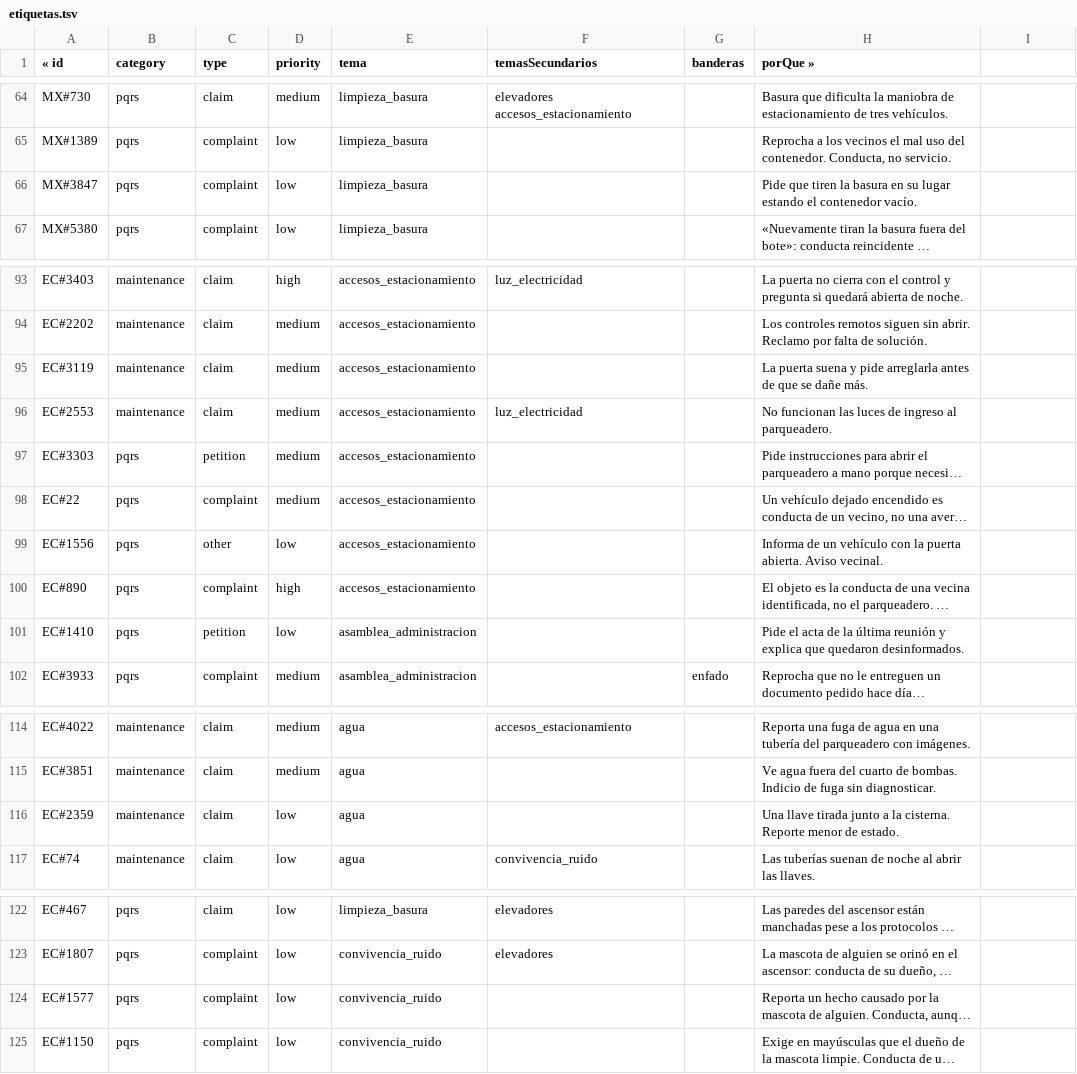
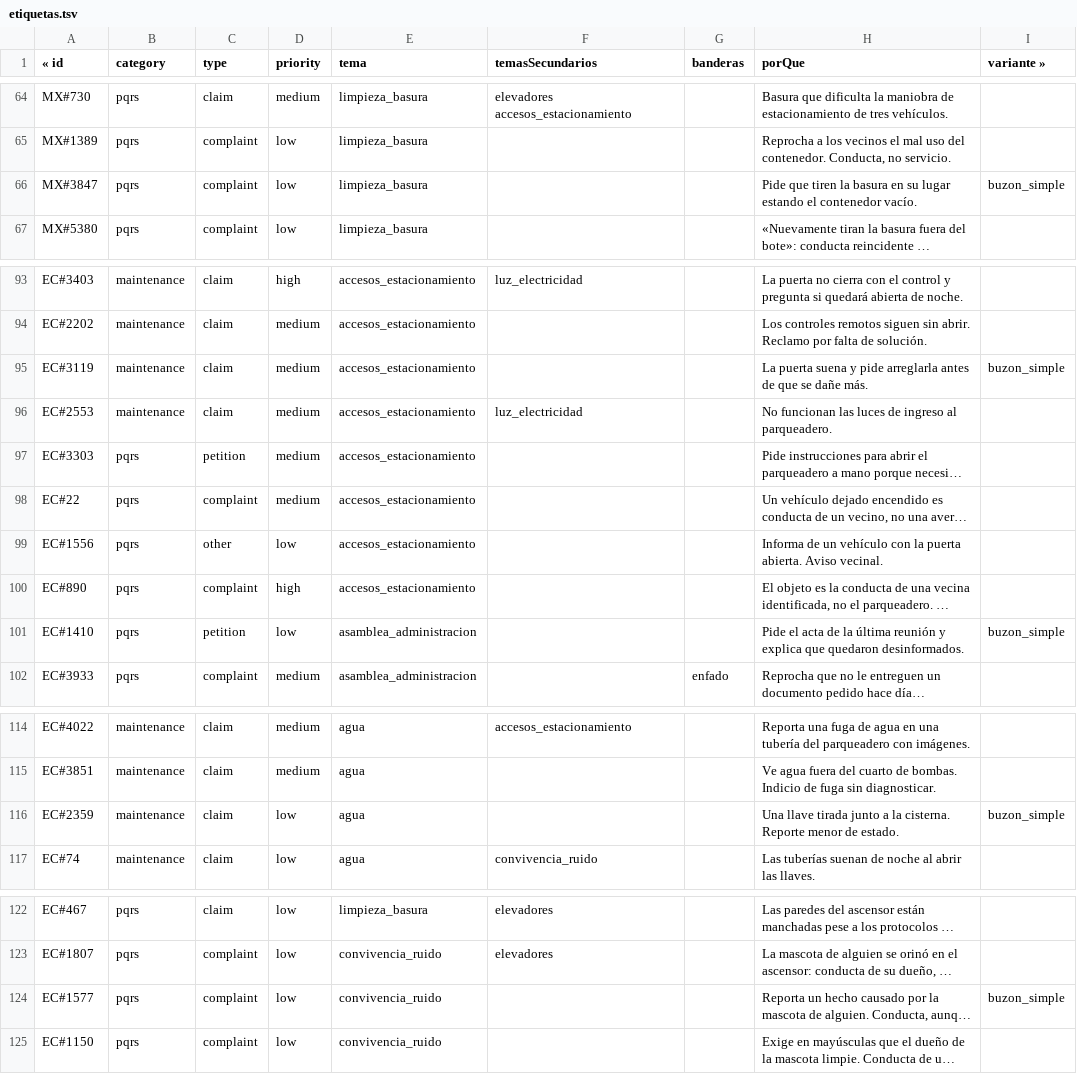
Before and after one commit to Leor14/vivaru, a TSV file: datasets/pqrs/etiquetas.tsv, drawn as a sheet; only a part is shown, gaps mark what is left out; long unchanged cells end in …; the diff covers the shown part only; the diff names each change by its address in the sheet, - before the commit and + after, or states it on an @@ line.

```diff
--- a/datasets/pqrs/etiquetas.tsv
+++ b/datasets/pqrs/etiquetas.tsv
-H1: porQue »
+H1: porQue
-I1: (empty)
+I1: variante »
-I66 (variante »): (empty)
+I66 (variante »): buzon_simple
-I95 (variante »): (empty)
+I95 (variante »): buzon_simple
-I101 (variante »): (empty)
+I101 (variante »): buzon_simple
-I116 (variante »): (empty)
+I116 (variante »): buzon_simple
-I124 (variante »): (empty)
+I124 (variante »): buzon_simple
```
Also changed, not shown: 7 edited cells elsewhere in this file, 3 other files.
